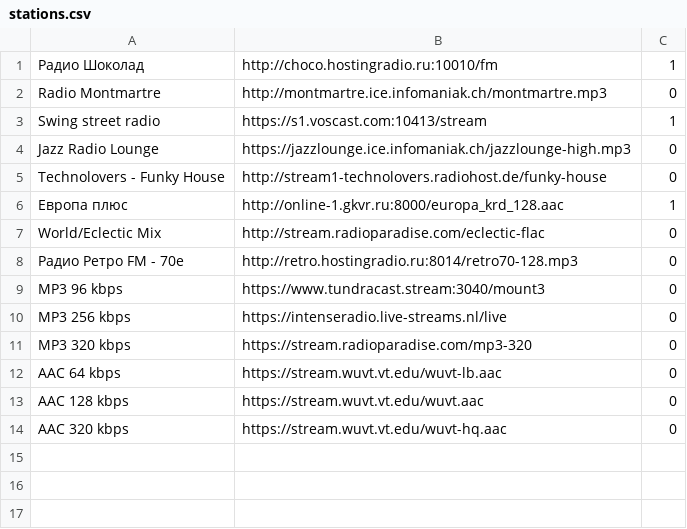
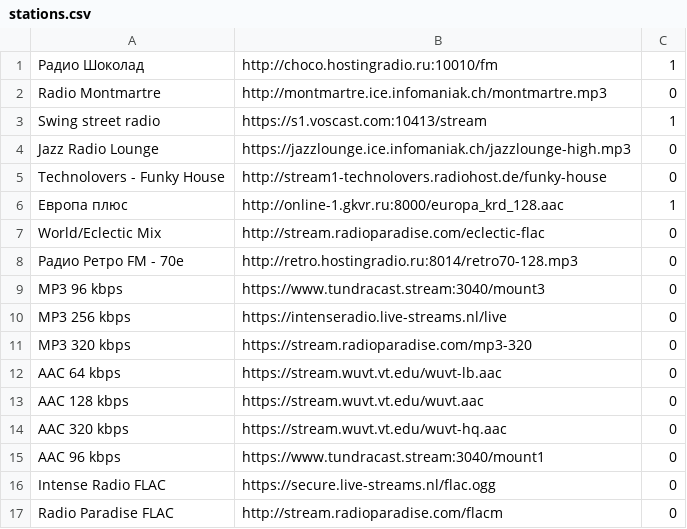
Before and after one commit to jmper-ha/jradio, a CSV file: data/config/stations.csv, drawn as a sheet.

```diff
--- a/data/config/stations.csv
+++ b/data/config/stations.csv
@@ -14 +14,4 @@ AAC 128 kbps	https://stream.wuvt.vt.edu/wuvt.aac	0
 AAC 320 kbps	https://stream.wuvt.vt.edu/wuvt-hq.aac	0
+AAC 96 kbps	https://www.tundracast.stream:3040/mount1	0
+Intense Radio FLAC	https://secure.live-streams.nl/flac.ogg	0
+Radio Paradise FLAC	http://stream.radioparadise.com/flacm	0
```
Also changed, not shown: 4 other files.
